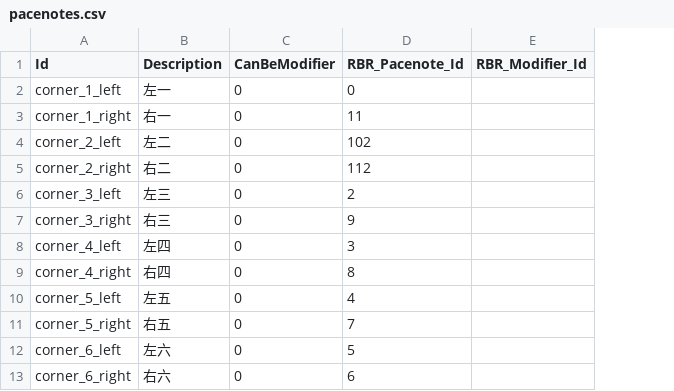
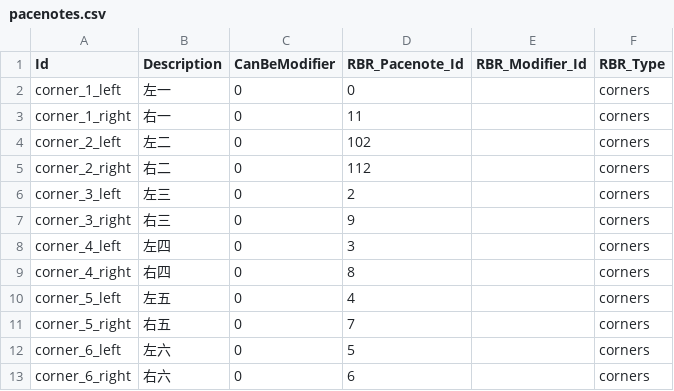
Before and after one commit to strawhatboy/ztmz_pacenote, a CSV file: ZTMZ.PacenoteTool.ScriptEditor/pacenotes.csv, drawn as a sheet; only a part is shown; the diff names each change by its address in the sheet, - before the commit and + after, or states it on an @@ line.

```diff
--- a/ZTMZ.PacenoteTool.ScriptEditor/pacenotes.csv
+++ b/ZTMZ.PacenoteTool.ScriptEditor/pacenotes.csv
+column F (RBR_Type), rows 2-13: all corners
```
Also changed, not shown: 16 other files.
